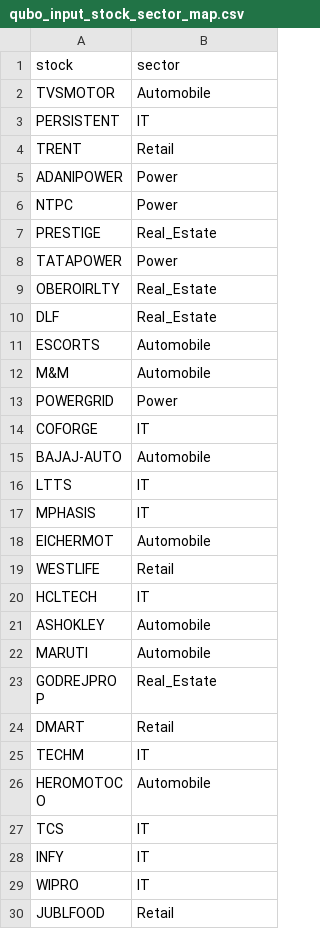
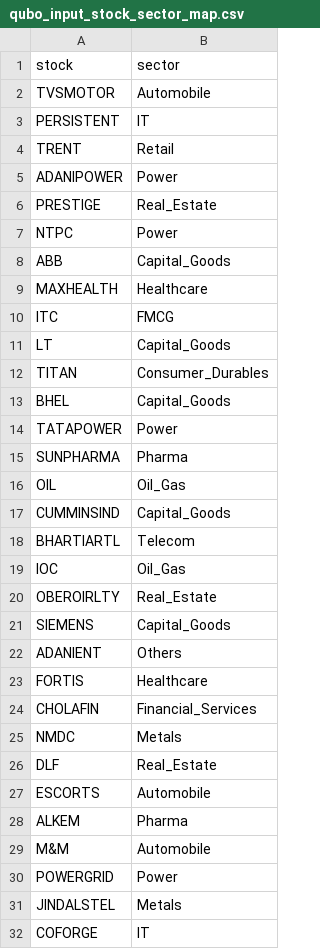
Before and after one commit to kishore2204/Portfolio-Optimization-Quantum, a CSV file: data/qubo_input_stock_sector_map.csv, drawn as a sheet; only a part is shown; the shorter side is filled out with more unchanged rows; the diff covers the shown part only.

```diff
--- a/data/qubo_input_stock_sector_map.csv
+++ b/data/qubo_input_stock_sector_map.csv
@@ -5,10 +5,28 @@ TRENT,Retail
 ADANIPOWER,Power
+PRESTIGE,Real_Estate
 NTPC,Power
-PRESTIGE,Real_Estate
+ABB,Capital_Goods
+MAXHEALTH,Healthcare
+ITC,FMCG
+LT,Capital_Goods
+TITAN,Consumer_Durables
+BHEL,Capital_Goods
 TATAPOWER,Power
+SUNPHARMA,Pharma
+OIL,Oil_Gas
+CUMMINSIND,Capital_Goods
+BHARTIARTL,Telecom
+IOC,Oil_Gas
 OBEROIRLTY,Real_Estate
+SIEMENS,Capital_Goods
+ADANIENT,Others
+FORTIS,Healthcare
+CHOLAFIN,Financial_Services
+NMDC,Metals
 DLF,Real_Estate
 ESCORTS,Automobile
+ALKEM,Pharma
 M&M,Automobile
 POWERGRID,Power
+JINDALSTEL,Metals
 COFORGE,IT
```
Also changed, not shown: 53 added rows elsewhere in this file, data/qubo_input_covariance_matrix.csv, data/qubo_input_mean_returns.csv, 54 other files.
